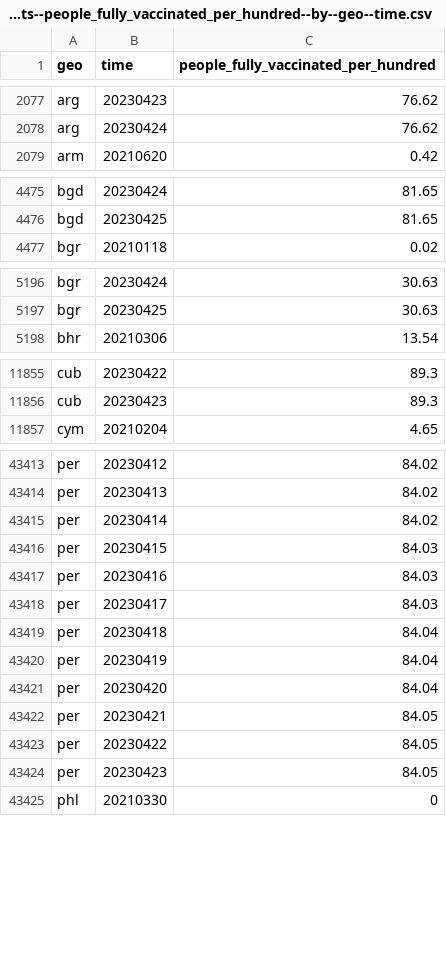
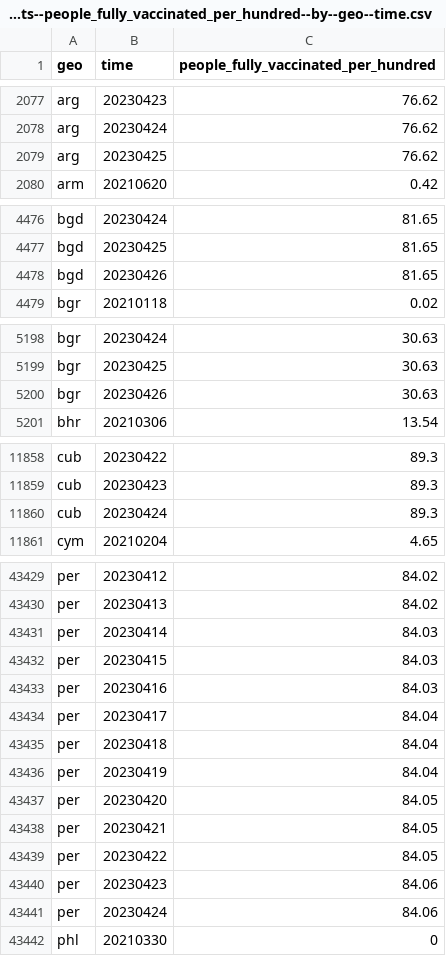
Before and after one commit to open-numbers/ddf--open_numbers--owid_covid_19, a CSV file: ddf--datapoints--people_fully_vaccinated_per_hundred--by--geo--time.csv, drawn as a sheet; only a part is shown, gaps mark what is left out; the diff covers the shown part only.

```diff
--- a/ddf--datapoints--people_fully_vaccinated_per_hundred--by--geo--time.csv
+++ b/ddf--datapoints--people_fully_vaccinated_per_hundred--by--geo--time.csv
@@ -2078,2 +2078,3 @@ arg,20230423,76.62
 arg,20230424,76.62
+arg,20230425,76.62
 arm,20210620,0.42
@@ -4476,2 +4477,3 @@ bgd,20230424,81.65
 bgd,20230425,81.65
+bgd,20230426,81.65
 bgr,20210118,0.02
@@ -5197,2 +5199,3 @@ bgr,20230424,30.63
 bgr,20230425,30.63
+bgr,20230426,30.63
 bhr,20210306,13.54
@@ -11856,2 +11859,3 @@ cub,20230422,89.3
 cub,20230423,89.3
+cub,20230424,89.3
 cym,20210204,4.65
@@ -43414,12 +43430,13 @@ per,20230412,84.02
 per,20230413,84.02
-per,20230414,84.02
+per,20230414,84.03
 per,20230415,84.03
 per,20230416,84.03
-per,20230417,84.03
+per,20230417,84.04
 per,20230418,84.04
 per,20230419,84.04
-per,20230420,84.04
+per,20230420,84.05
 per,20230421,84.05
 per,20230422,84.05
-per,20230423,84.05
+per,20230423,84.06
+per,20230424,84.06
 phl,20210330,0
```
Also changed, not shown: 15 added rows and 60 edited cells elsewhere in this file, ddf--datapoints--total_boosters_smoothed--by--geo--time.csv, ddf--datapoints--weekly_hosp_admissions--by--geo--time.csv, 48 other files.
